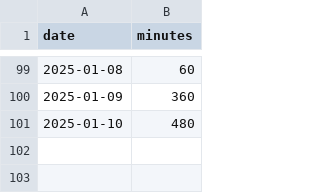
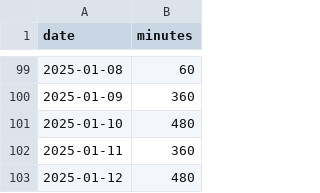
Before and after one commit to poposann0746/til, a CSV file: data/study_log.csv, drawn as a sheet; only a part is shown, gaps mark what is left out; the diff names each change by its address in the sheet, - before the commit and + after, or states it on an @@ line.

Commit message:
Add study log entries for January 11 and 12, 2025

```diff
--- a/data/study_log.csv
+++ b/data/study_log.csv
+row 102: 2025-01-11 | 360
+row 103: 2025-01-12 | 480
```
